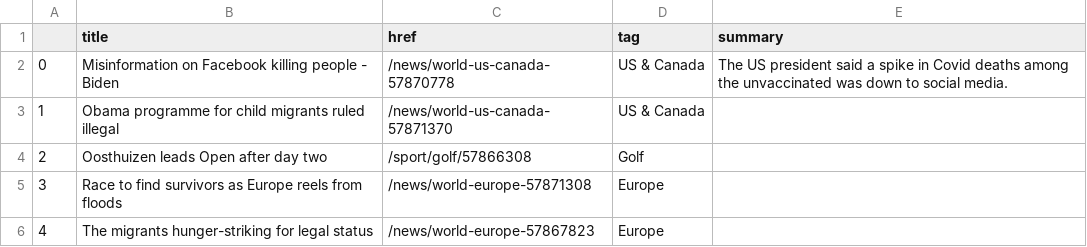
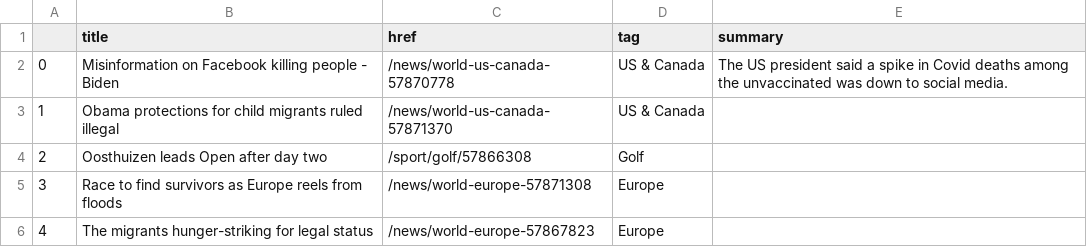
Before and after one commit to FraukeReyer/automatic-scraper, a CSV file: bbc-headlines.csv, drawn as a sheet; only a part is shown.

```diff
--- a/bbc-headlines.csv
+++ b/bbc-headlines.csv
@@ -2,3 +2,3 @@
 0,Misinformation on Facebook killing people - Biden,/news/world-us-canada-57870778,US & Canada,The US president said a spike in Covid deaths among the unvaccinated was down to social media.
-1,Obama programme for child migrants ruled illegal,/news/world-us-canada-57871370,US & Canada,
+1,Obama protections for child migrants ruled illegal,/news/world-us-canada-57871370,US & Canada,
 2,Oosthuizen leads Open after day two,/sport/golf/57866308,Golf,
```
